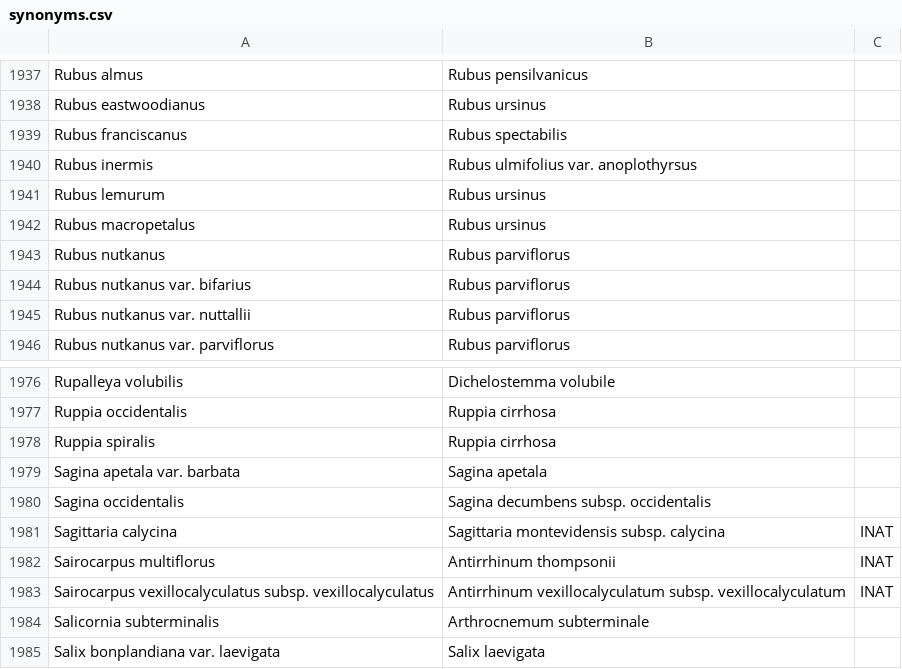
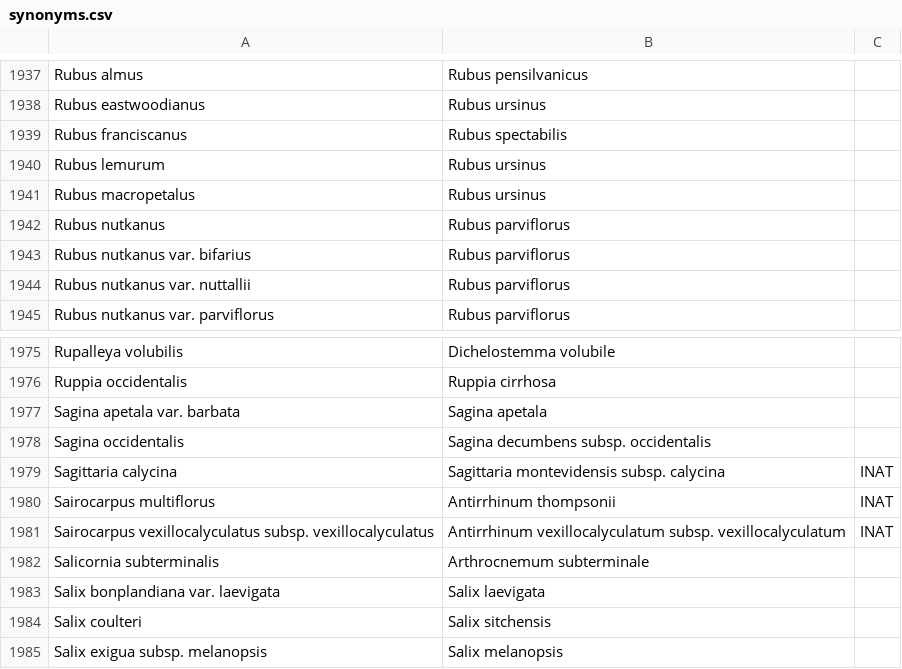
Before and after one commit to ca-plants/ca-plant-list, a CSV file: data/synonyms.csv, drawn as a sheet; only a part is shown, gaps mark what is left out; the shorter side is filled out with more unchanged rows; the diff names each change by its address in the sheet, - before the commit and + after, or states it on an @@ line.

Commit message:
Jepson synonyms

```diff
--- a/data/synonyms.csv
+++ b/data/synonyms.csv
-row 1940: Rubus inermis | Rubus ulmifolius var. anoplothyrsus
-row 1978: Ruppia spiralis | Ruppia cirrhosa
```
Also changed, not shown: 1 other file.
